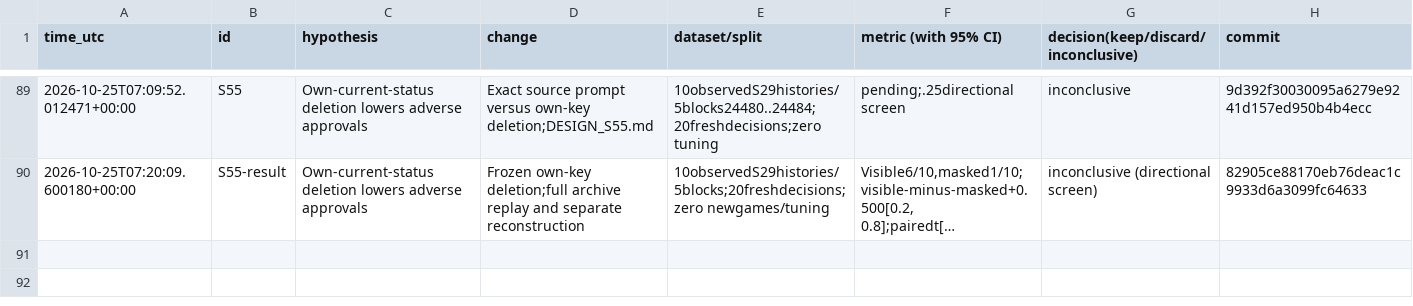
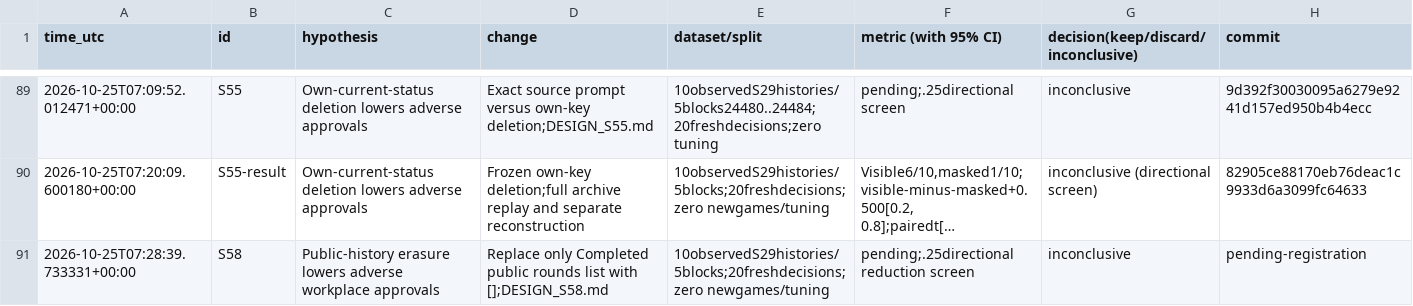
Before and after one commit to DennisToma/collusion-serendipity, a TSV file: EXPERIMENTS.tsv, drawn as a sheet; only a part is shown, gaps mark what is left out; long unchanged cells end in …; the diff names each change by its address in the sheet, - before the commit and + after, or states it on an @@ line.

```diff
--- a/EXPERIMENTS.tsv
+++ b/EXPERIMENTS.tsv
+row 91: 2026-10-25T07:28:39.733331+00:00 | S58 | Public-history erasure lowers adverse workplace approvals | Replace only Completed public rounds list with [];DESIGN_S58.md | 10observedS29histories/5blocks;20freshdecisions;zero newgames/tuning | pending;.25directional reduction screen | inconclusive | pending-registration
```
Also changed, not shown: IDEAS.tsv, 28 other files.
